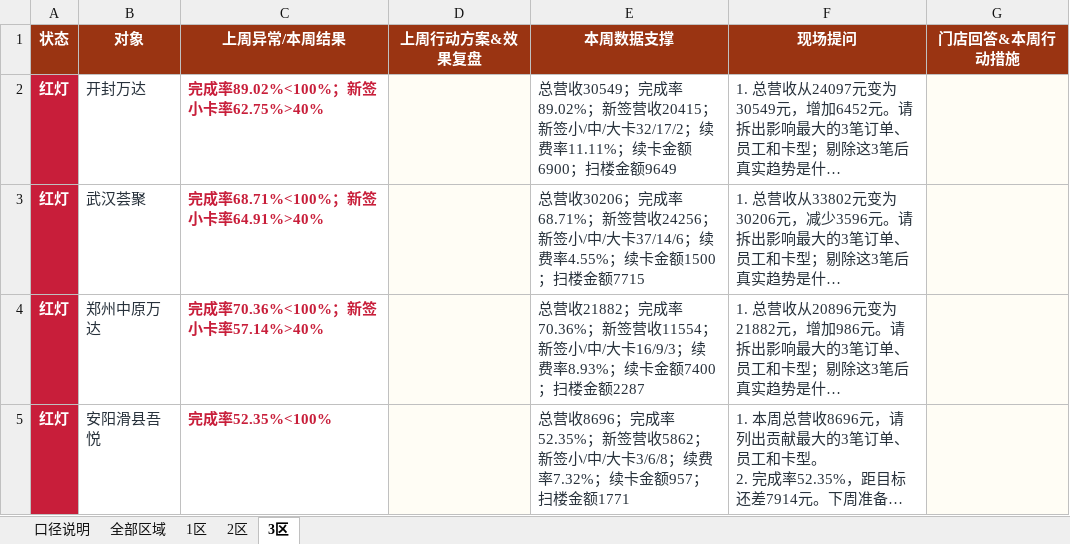
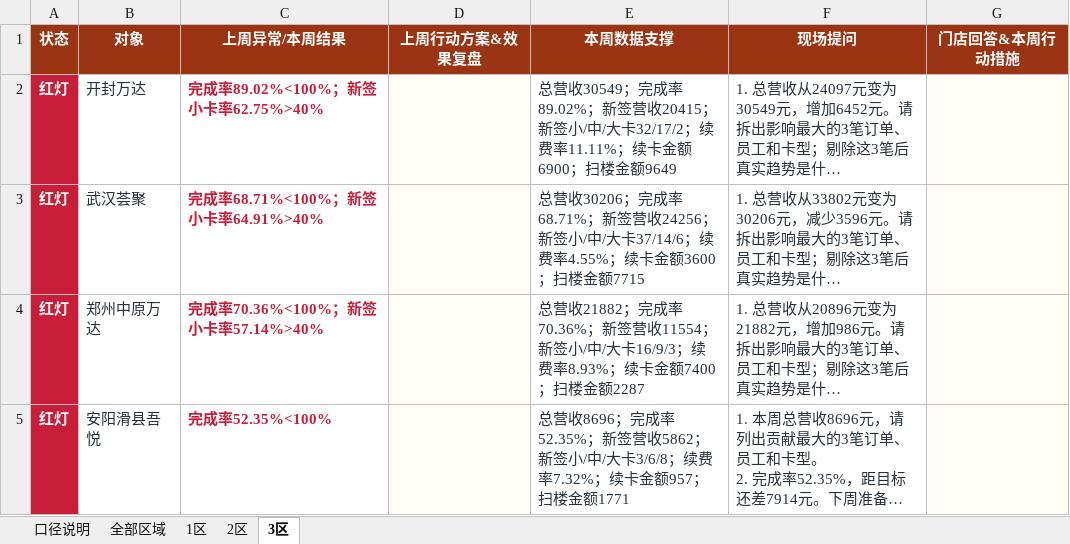
Before and after one commit to 17612861170/panda-weekly-pages, an Excel workbook: reports/20260720-20260726/城市经理问题闭环填写表_20260720-20260726.xlsx, sheet 3区, drawn as a sheet; only a part is shown; long unchanged cells end in …; values as stored, in another font and other column widths than the file's, no borders; table styles not drawn; the diff covers the shown part only; the diff names each change by its address in the sheet, - before the commit and + after, or states it on an @@ line.

```diff
--- a/reports/20260720-20260726/城市经理问题闭环填写表_20260720-20260726.xlsx (sheet 3区)
+++ b/reports/20260720-20260726/城市经理问题闭环填写表_20260720-20260726.xlsx (sheet 3区)
-E3 (本周数据支撑): …续卡金额1500；扫楼金…
+E3 (本周数据支撑): …续卡金额3600；扫楼金…
```
Also changed, not shown: 3 edited cells elsewhere in this sheet, sheet 全部区域, reports/20260720-20260726/熊猫密室周报核对底表_20260720-20260726.xlsx, reports/current/城市经理问题闭环填写表_20260720-20260726.xlsx, 3 other files.
